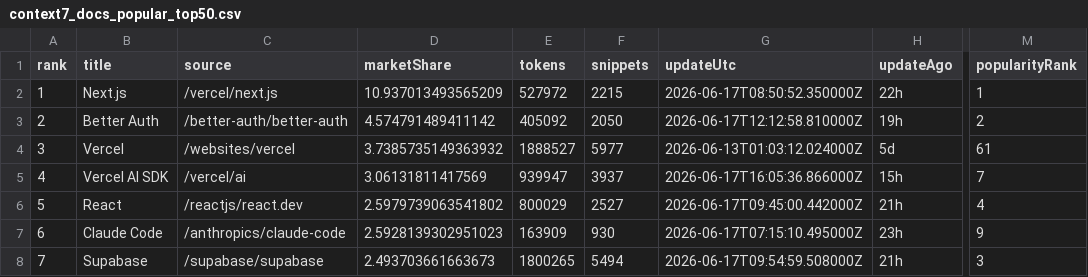
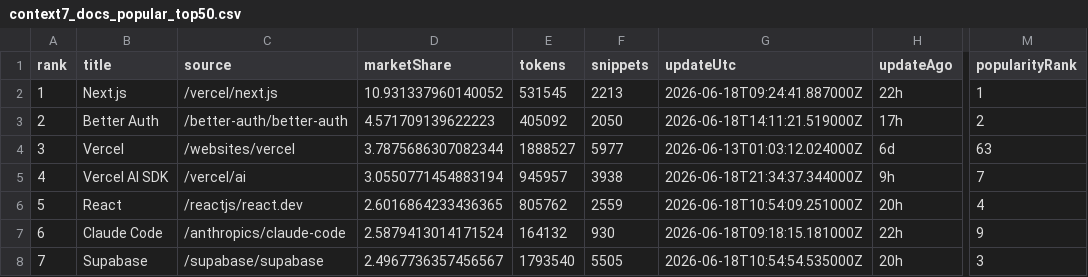
Before and after one commit to LouisLau-art/multi-agent-skills-catalog, a CSV file: docs/data/context7_docs_popular_top50.csv, drawn as a sheet; only a part is shown, gaps mark what is left out; the diff covers the shown part only; the diff names each change by its address in the sheet, - before the commit and + after, or states it on an @@ line.

```diff
--- a/docs/data/context7_docs_popular_top50.csv
+++ b/docs/data/context7_docs_popular_top50.csv
-D2 (marketShare): 10.937013493565209
+D2 (marketShare): 10.931337960140052
-E2 (tokens): 527972
+E2 (tokens): 531545
-F2 (snippets): 2215
+F2 (snippets): 2213
-G2 (updateUtc): 2026-06-17T08:50:52.350000Z
+G2 (updateUtc): 2026-06-18T09:24:41.887000Z
-D3 (marketShare): 4.574791489411142
+D3 (marketShare): 4.571709139622223
-G3 (updateUtc): 2026-06-17T12:12:58.810000Z
+G3 (updateUtc): 2026-06-18T14:11:21.519000Z
-H3 (updateAgo): 19h
+H3 (updateAgo): 17h
-D4 (marketShare): 3.7385735149363932
+D4 (marketShare): 3.7875686307082344
-H4 (updateAgo): 5d
+H4 (updateAgo): 6d
-M4 (popularityRank): 61
+M4 (popularityRank): 63
-D5 (marketShare): 3.06131811417569
+D5 (marketShare): 3.0550771454883194
-E5 (tokens): 939947
+E5 (tokens): 945957
-F5 (snippets): 3937
+F5 (snippets): 3938
-G5 (updateUtc): 2026-06-17T16:05:36.866000Z
+G5 (updateUtc): 2026-06-18T21:34:37.344000Z
-H5 (updateAgo): 15h
+H5 (updateAgo): 9h
-D6 (marketShare): 2.5979739063541802
+D6 (marketShare): 2.6016864233436365
-E6 (tokens): 800029
+E6 (tokens): 805762
-F6 (snippets): 2527
+F6 (snippets): 2559
-G6 (updateUtc): 2026-06-17T09:45:00.442000Z
+G6 (updateUtc): 2026-06-18T10:54:09.251000Z
-H6 (updateAgo): 21h
+H6 (updateAgo): 20h
-D7 (marketShare): 2.5928139302951023
+D7 (marketShare): 2.5879413014171524
-E7 (tokens): 163909
+E7 (tokens): 164132
-G7 (updateUtc): 2026-06-17T07:15:10.495000Z
+G7 (updateUtc): 2026-06-18T09:18:15.181000Z
-H7 (updateAgo): 23h
+H7 (updateAgo): 22h
-D8 (marketShare): 2.493703661663673
+D8 (marketShare): 2.4967736357456567
-E8 (tokens): 1800265
+E8 (tokens): 1793540
-F8 (snippets): 5494
+F8 (snippets): 5505
-G8 (updateUtc): 2026-06-17T09:54:59.508000Z
+G8 (updateUtc): 2026-06-18T10:54:54.535000Z
-H8 (updateAgo): 21h
+H8 (updateAgo): 20h
```
Also changed, not shown: 159 edited cells elsewhere in this file, docs/data/skills_sh_all_time_top2000.csv, 5 other files.
